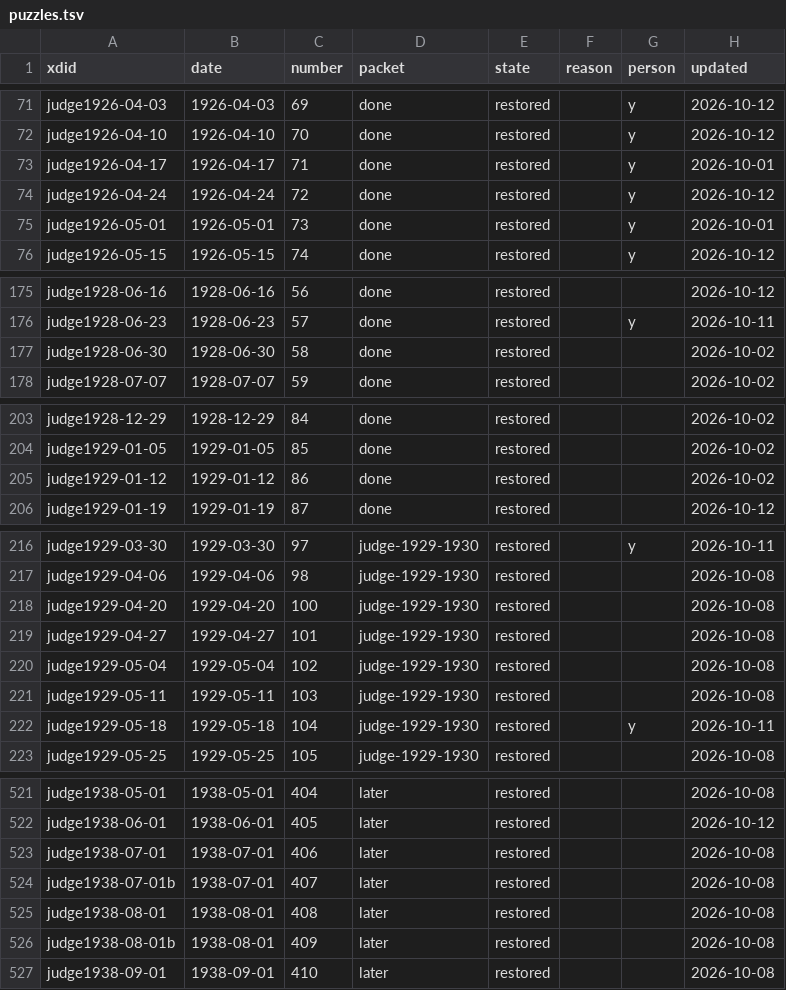
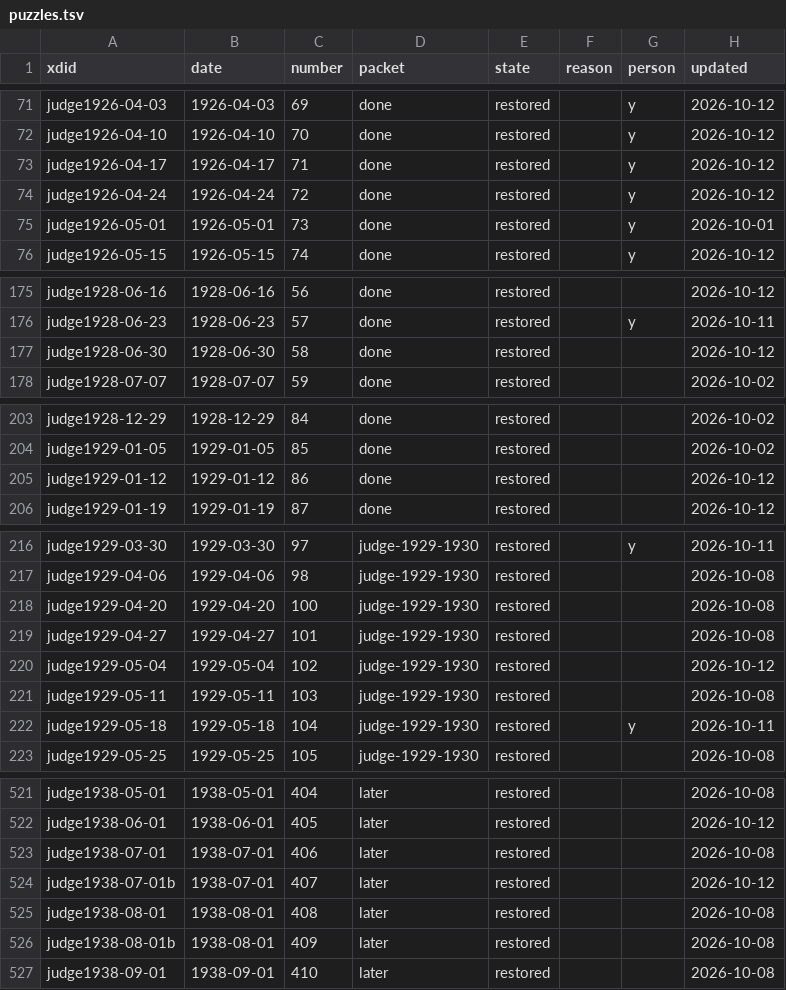
Before and after one commit to EveryPuzzleProject/judge, a TSV file: puzzles.tsv, drawn as a sheet; only a part is shown, gaps mark what is left out; the diff covers the shown part only.

```diff
--- a/puzzles.tsv
+++ b/puzzles.tsv
@@ -72,3 +72,3 @@ judge1926-04-03	1926-04-03	69	done	restored		y	2026-10-12
 judge1926-04-10	1926-04-10	70	done	restored		y	2026-10-12
-judge1926-04-17	1926-04-17	71	done	restored		y	2026-10-01
+judge1926-04-17	1926-04-17	71	done	restored		y	2026-10-12
 judge1926-04-24	1926-04-24	72	done	restored		y	2026-10-12
@@ -176,3 +176,3 @@ judge1928-06-16	1928-06-16	56	done	restored			2026-10-12
 judge1928-06-23	1928-06-23	57	done	restored		y	2026-10-11
-judge1928-06-30	1928-06-30	58	done	restored			2026-10-02
+judge1928-06-30	1928-06-30	58	done	restored			2026-10-12
 judge1928-07-07	1928-07-07	59	done	restored			2026-10-02
@@ -204,3 +204,3 @@ judge1928-12-29	1928-12-29	84	done	restored			2026-10-02
 judge1929-01-05	1929-01-05	85	done	restored			2026-10-02
-judge1929-01-12	1929-01-12	86	done	restored			2026-10-02
+judge1929-01-12	1929-01-12	86	done	restored			2026-10-12
 judge1929-01-19	1929-01-19	87	done	restored			2026-10-12
@@ -219,3 +219,3 @@ judge1929-04-20	1929-04-20	100	judge-1929-1930	restored			2026-10-08
 judge1929-04-27	1929-04-27	101	judge-1929-1930	restored			2026-10-08
-judge1929-05-04	1929-05-04	102	judge-1929-1930	restored			2026-10-08
+judge1929-05-04	1929-05-04	102	judge-1929-1930	restored			2026-10-12
 judge1929-05-11	1929-05-11	103	judge-1929-1930	restored			2026-10-08
@@ -523,3 +523,3 @@ judge1938-06-01	1938-06-01	405	later	restored			2026-10-12
 judge1938-07-01	1938-07-01	406	later	restored			2026-10-08
-judge1938-07-01b	1938-07-01	407	later	restored			2026-10-08
+judge1938-07-01b	1938-07-01	407	later	restored			2026-10-12
 judge1938-08-01	1938-08-01	408	later	restored			2026-10-08
```
Also changed, not shown: 1 edited cell elsewhere in this file, 9 other files.
